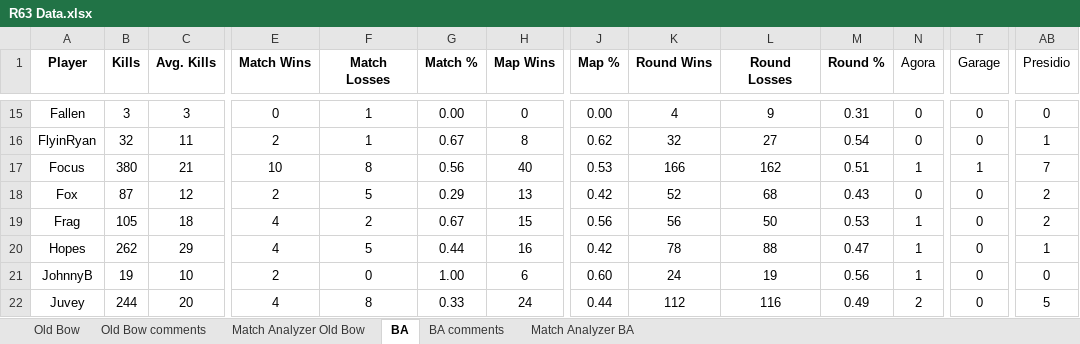
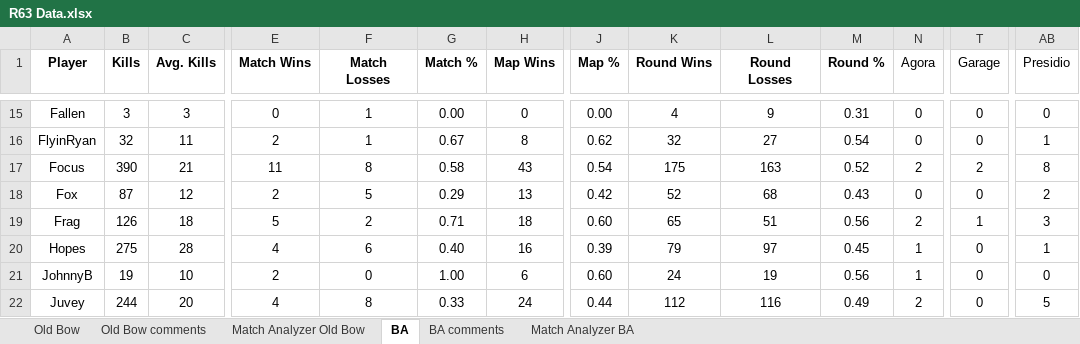
Before and after one commit to brettjmiller8-cpu/r63-stats, an Excel workbook: R63 Data.xlsx, sheet BA, drawn as a sheet; only a part is shown, gaps mark what is left out; values as stored, in another font and other column widths than the file's, no borders; the diff covers the shown part only; the diff names each change by its address in the sheet, - before the commit and + after, or states it on an @@ line.

```diff
--- a/R63 Data.xlsx (sheet BA)
+++ b/R63 Data.xlsx (sheet BA)
-B17 (Kills): 380
+B17 (Kills): 390
-E17 (Match Wins): 10
+E17 (Match Wins): 11
-G17 (Match %): 0.56
+G17 (Match %): 0.58
-H17 (Map Wins): 40
+H17 (Map Wins): 43
-J17 (Map %): 0.53
+J17 (Map %): 0.54
-K17 (Round Wins): 166
+K17 (Round Wins): 175
-L17 (Round Losses): 162
+L17 (Round Losses): 163
-M17 (Round %): 0.51
+M17 (Round %): 0.52
-N17 (Agora): 1
+N17 (Agora): 2
-T17 (Garage): 1
+T17 (Garage): 2
-AB17 (Presidio): 7
+AB17 (Presidio): 8
-B19 (Kills): 105
+B19 (Kills): 126
-E19 (Match Wins): 4
+E19 (Match Wins): 5
-G19 (Match %): 0.67
+G19 (Match %): 0.71
-H19 (Map Wins): 15
+H19 (Map Wins): 18
-J19 (Map %): 0.56
+J19 (Map %): 0.60
-K19 (Round Wins): 56
+K19 (Round Wins): 65
-L19 (Round Losses): 50
+L19 (Round Losses): 51
-M19 (Round %): 0.53
+M19 (Round %): 0.56
-N19 (Agora): 1
+N19 (Agora): 2
-T19 (Garage): 0
+T19 (Garage): 1
-AB19 (Presidio): 2
+AB19 (Presidio): 3
-B20 (Kills): 262
+B20 (Kills): 275
-C20 (Avg. Kills): 29
+C20 (Avg. Kills): 28
-F20 (Match Losses): 5
+F20 (Match Losses): 6
-G20 (Match %): 0.44
+G20 (Match %): 0.40
-J20 (Map %): 0.42
+J20 (Map %): 0.39
-K20 (Round Wins): 78
+K20 (Round Wins): 79
-L20 (Round Losses): 88
+L20 (Round Losses): 97
-M20 (Round %): 0.47
+M20 (Round %): 0.45
```
Also changed, not shown: 1 added row and 101 edited cells elsewhere in this sheet, sheet Match Analyzer BA, formulas that keep their value, 5 other files.
